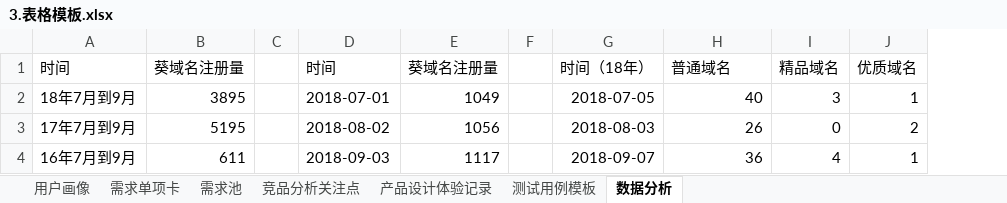
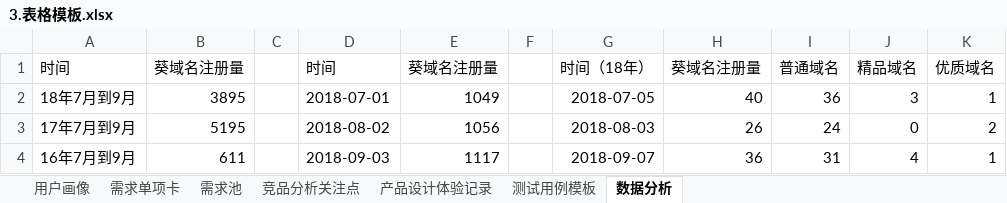
Before and after one commit to sentea1993/Learn_Notes, an Excel workbook: pm_notes/4.文档模板/3.表格模板.xlsx, sheet 数据分析, drawn as a sheet; values as stored, in another font and other column widths than the file's, no borders; the diff names each change by its address in the sheet, - before the commit and + after, or states it on an @@ line.

```diff
--- a/pm_notes/4.文档模板/3.表格模板.xlsx (sheet 数据分析)
+++ b/pm_notes/4.文档模板/3.表格模板.xlsx (sheet 数据分析)
+column I, rows 1-4: 普通域名 | 36 | 24 | 31
-H1: 普通域名
+H1: 葵域名注册量
```
Also changed, not shown: 5 other files.
